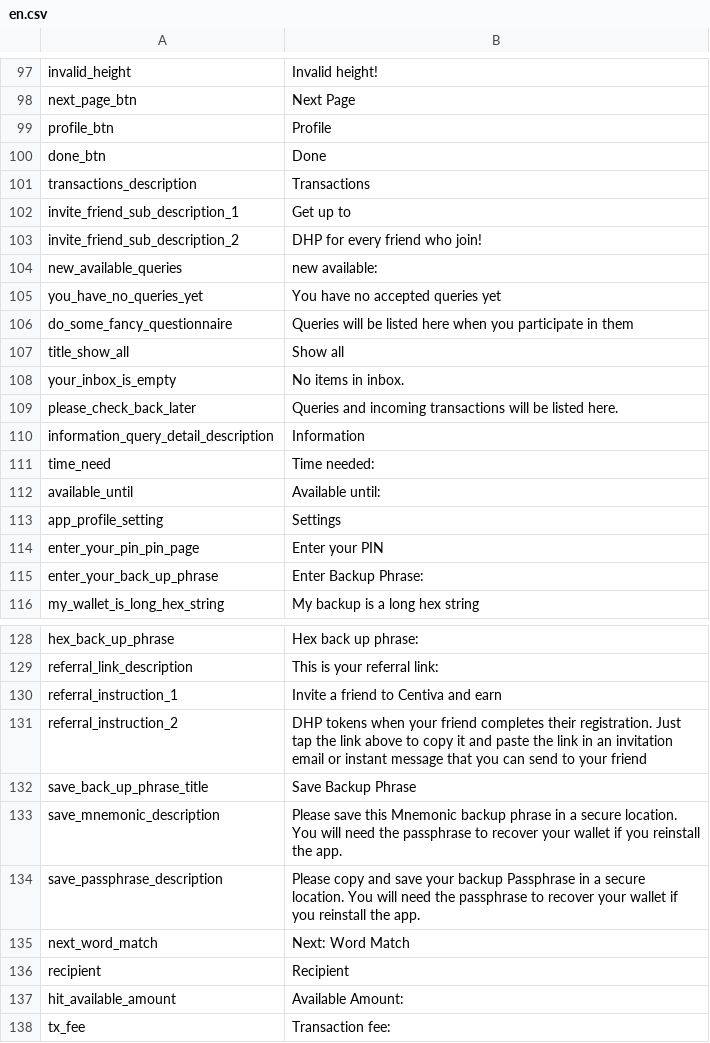
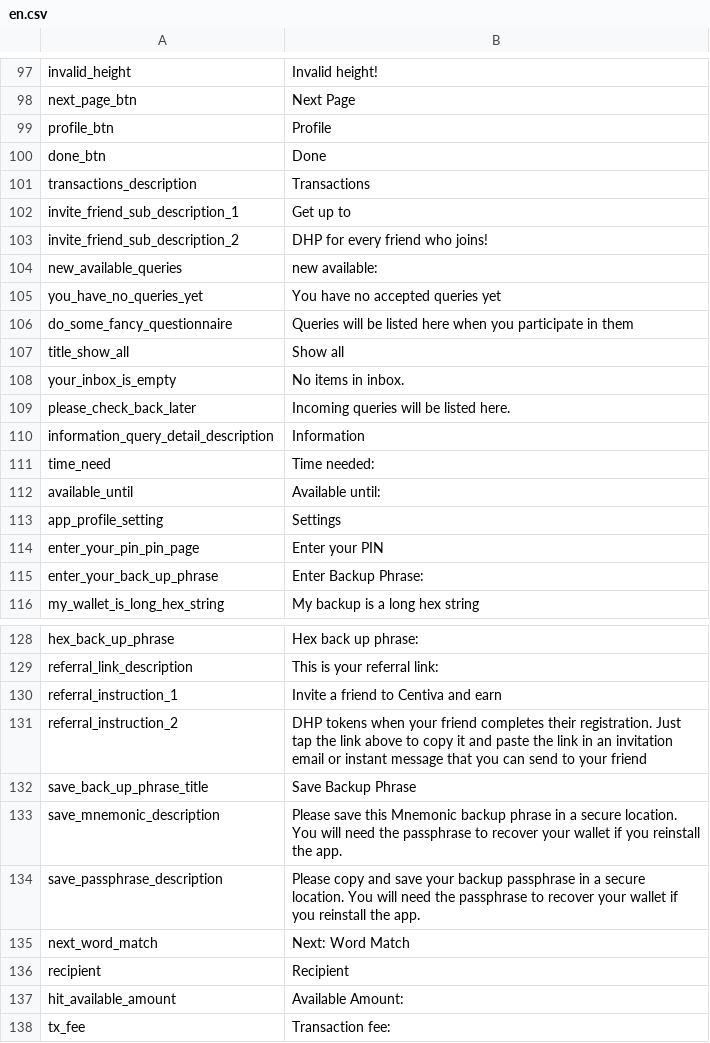
Before and after one commit to CentivaHealth/centiva-translations, a CSV file: en.csv, drawn as a sheet; only a part is shown, gaps mark what is left out.

Commit message:
suggested fixes

```diff
--- a/en.csv
+++ b/en.csv
@@ -102,3 +102,3 @@ transactions_description,"Transactions "
 invite_friend_sub_description_1,"Get up to "
-invite_friend_sub_description_2,"DHP for every friend who join! "
+invite_friend_sub_description_2,"DHP for every friend who joins! "
 new_available_queries,"new available: "
@@ -108,3 +108,3 @@ title_show_all,"Show all "
 your_inbox_is_empty,"No items in inbox. "
-please_check_back_later,"Queries and incoming transactions will be listed here. "
+please_check_back_later,"Incoming queries will be listed here. "
 information_query_detail_description,"Information "
@@ -133,3 +133,3 @@ save_back_up_phrase_title,"Save Backup Phrase "
 save_mnemonic_description,"Please save this Mnemonic backup phrase in a secure location. You will need the passphrase to recover your wallet if you reinstall the app. "
-save_passphrase_description,"Please copy and save your backup Passphrase in a secure location. You will need the passphrase to recover your wallet if you reinstall the app."
+save_passphrase_description,"Please copy and save your backup passphrase in a secure location. You will need the passphrase to recover your wallet if you reinstall the app."
 next_word_match,"Next: Word Match "
```
